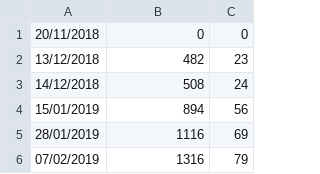
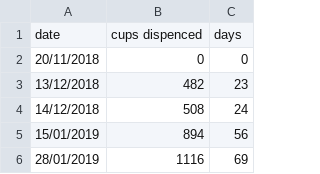
Before and after one commit to MicronOxford/coffee-club, a CSV file: Coffee-consumption.csv, drawn as a sheet; only a part is shown; the shorter side is filled out with more unchanged rows.

Commit message:
Update Coffee-consumption.csv

```diff
--- a/Coffee-consumption.csv
+++ b/Coffee-consumption.csv
@@ -1 +1,2 @@
+date,cups dispenced,days
 20/11/2018,0,0
```
